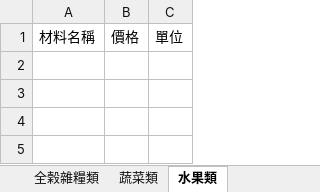
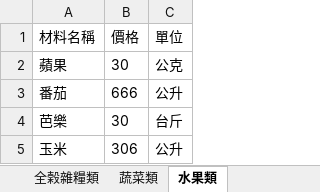
Before and after one commit to b09901017/html_to_excel, an Excel workbook: add_to_excel_test.xlsx, sheet 水果類, drawn as a sheet; values as stored, in another font and other column widths than the file's, no borders; conditional formats not drawn; the diff names each change by its address in the sheet, - before the commit and + after, or states it on an @@ line.

```diff
--- a/add_to_excel_test.xlsx (sheet 水果類)
+++ b/add_to_excel_test.xlsx (sheet 水果類)
+row 2: 蘋果 | 30 | 公克
+row 3: 番茄 | 666 | 公升
+row 4: 芭樂 | 30 | 台斤
+row 5: 玉米 | 306 | 公升
```
Also changed, not shown: 1 other file.
